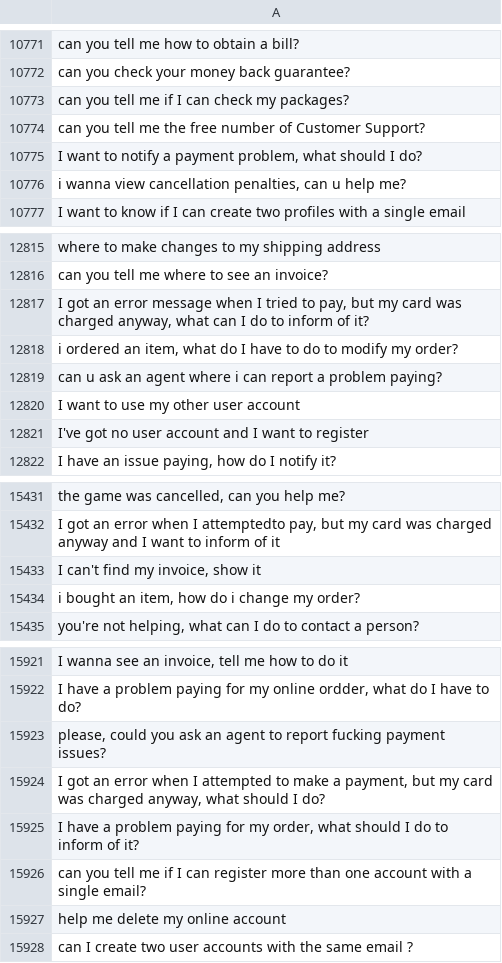
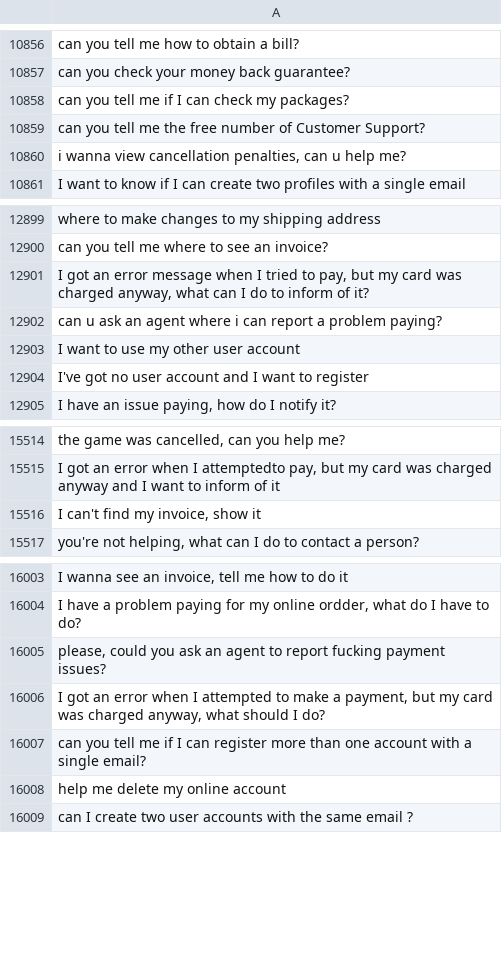
Before and after one commit to MuhammadHabibna/faq-topic-radar, a CSV file: preprocessing/faq_dataset_preprocessing/cleaned_text.csv, drawn as a sheet; only a part is shown, gaps mark what is left out; removed rows and columns are numbered as before the commit, all else as after; the diff covers the shown part only; the diff names each change by its address in the sheet, - before the commit and + after, or states it on an @@ line.

```diff
--- a/preprocessing/faq_dataset_preprocessing/cleaned_text.csv
+++ b/preprocessing/faq_dataset_preprocessing/cleaned_text.csv
-row 10775: I want to notify a payment problem, what should I do?
-row 12818: i ordered an item, what do I have to do to modify my order?
-row 15434: i bought an item, how do i change my order?
-row 15925: I have a problem paying for my order, what should I do to inform of it?
```
Also changed, not shown: 90 added rows and 5 removed rows elsewhere in this file, 1 other file.
